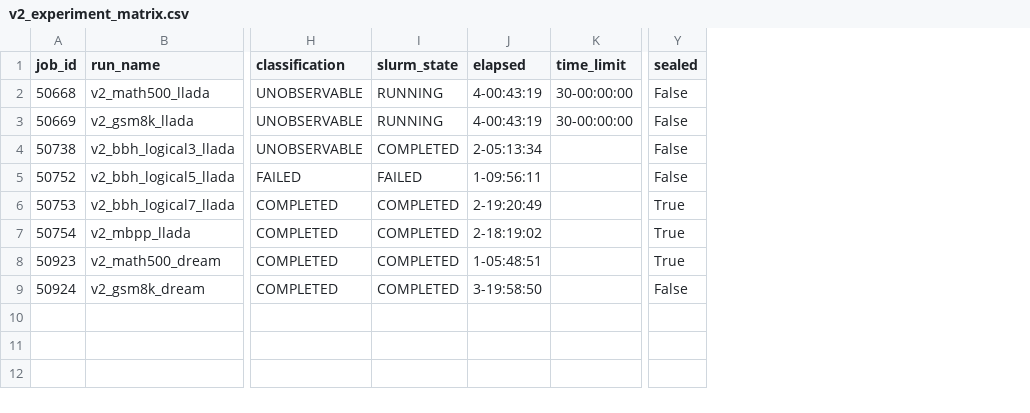
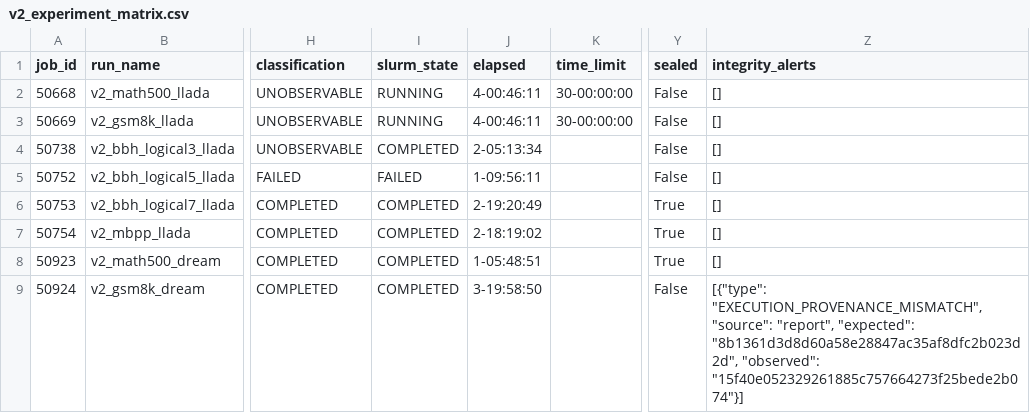
Before and after one commit to imaimonkey/repairable-state-discovery, a CSV file: status/live/v2_experiment_matrix.csv, drawn as a sheet; only a part is shown, gaps mark what is left out; the diff names each change by its address in the sheet, - before the commit and + after, or states it on an @@ line.

```diff
--- a/status/live/v2_experiment_matrix.csv
+++ b/status/live/v2_experiment_matrix.csv
+column Z (integrity_alerts), rows 2-9: [] | [] | [] | [] | [] | [] | [] | [{"type": "EXECUTION_PROVENANCE_MISMATCH", "source": "report", "expected": "8b1361d3d8d60a58e28847ac35af8dfc2b023d2d", "observed": "15f40e052329261885c757664273f25bede2b074"}]
-J2:J3 (elapsed): 4-00:43:19
+J2:J3 (elapsed): 4-00:46:11
```
Also changed, not shown: 15 other files.
